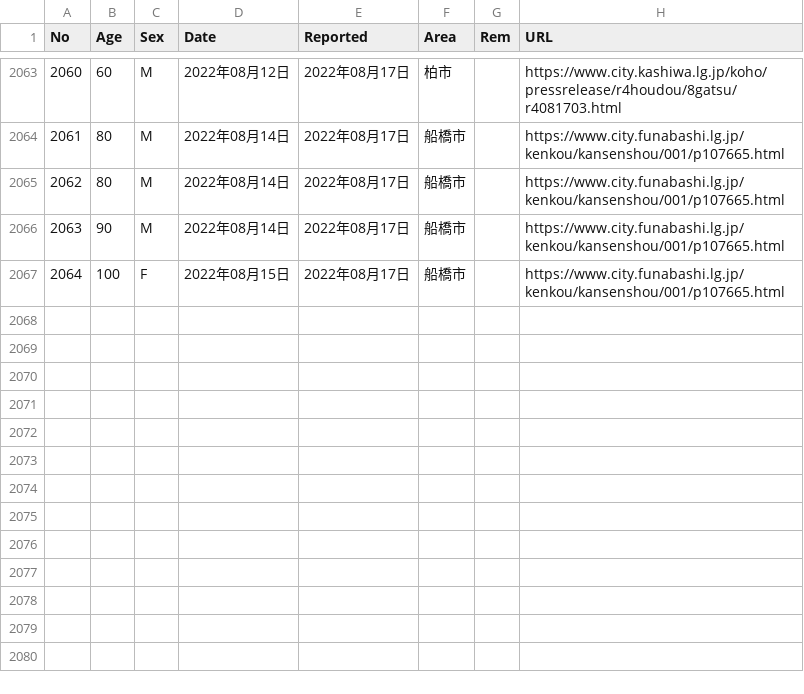
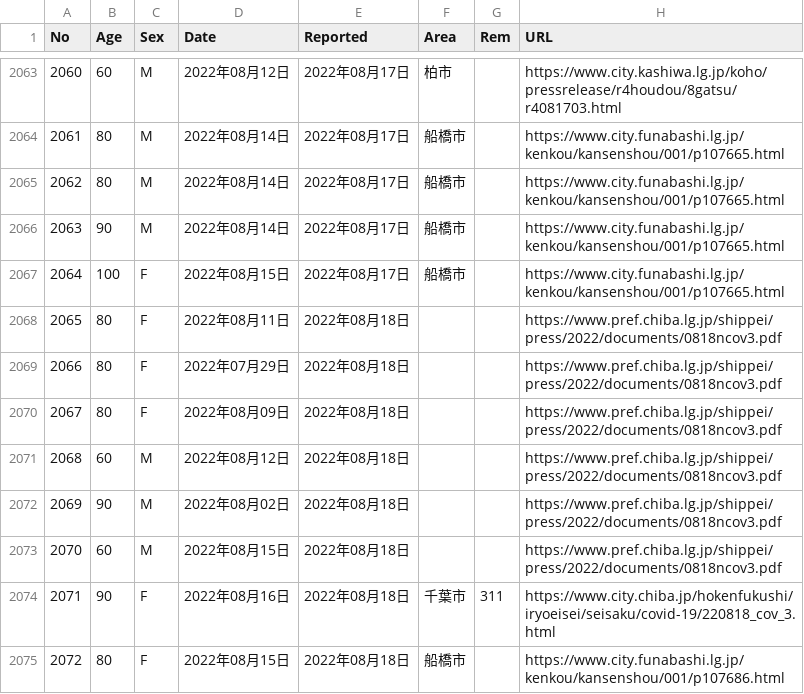
Before and after one commit to igproj-fusion/covid19_data, a CSV file: covid_chiba_deaths.csv, drawn as a sheet; only a part is shown, gaps mark what is left out; the diff names each change by its address in the sheet, - before the commit and + after, or states it on an @@ line.

Commit message:
Update covid_chiba_deaths.csv

```diff
--- a/covid_chiba_deaths.csv
+++ b/covid_chiba_deaths.csv
+row 2068: 2065 | 80 | F | 2022年08月11日 | 2022年08月18日 |  |  | https://www.pref.chiba.lg.jp/shippei/press/2022/documents/0818ncov3.pdf
+row 2069: 2066 | 80 | F | 2022年07月29日 | 2022年08月18日 |  |  | https://www.pref.chiba.lg.jp/shippei/press/2022/documents/0818ncov3.pdf
+row 2070: 2067 | 80 | F | 2022年08月09日 | 2022年08月18日 |  |  | https://www.pref.chiba.lg.jp/shippei/press/2022/documents/0818ncov3.pdf
+row 2071: 2068 | 60 | M | 2022年08月12日 | 2022年08月18日 |  |  | https://www.pref.chiba.lg.jp/shippei/press/2022/documents/0818ncov3.pdf
+row 2072: 2069 | 90 | M | 2022年08月02日 | 2022年08月18日 |  |  | https://www.pref.chiba.lg.jp/shippei/press/2022/documents/0818ncov3.pdf
+row 2073: 2070 | 60 | M | 2022年08月15日 | 2022年08月18日 |  |  | https://www.pref.chiba.lg.jp/shippei/press/2022/documents/0818ncov3.pdf
+row 2074: 2071 | 90 | F | 2022年08月16日 | 2022年08月18日 | 千葉市 | 311 | https://www.city.chiba.jp/hokenfukushi/iryoeisei/seisaku/covid-19/220818_cov_3.html
+row 2075: 2072 | 80 | F | 2022年08月15日 | 2022年08月18日 | 船橋市 |  | https://www.city.funabashi.lg.jp/kenkou/kansenshou/001/p107686.html
```
